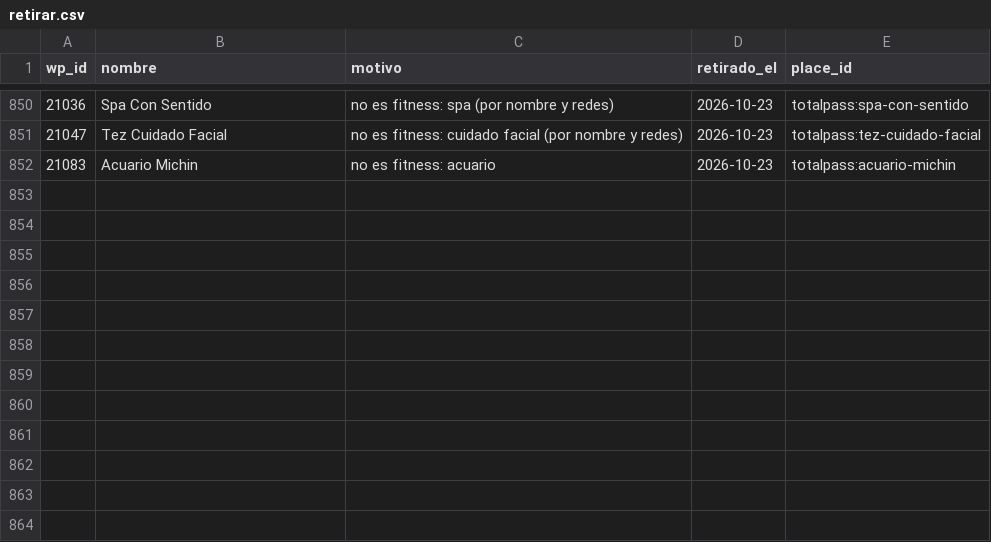
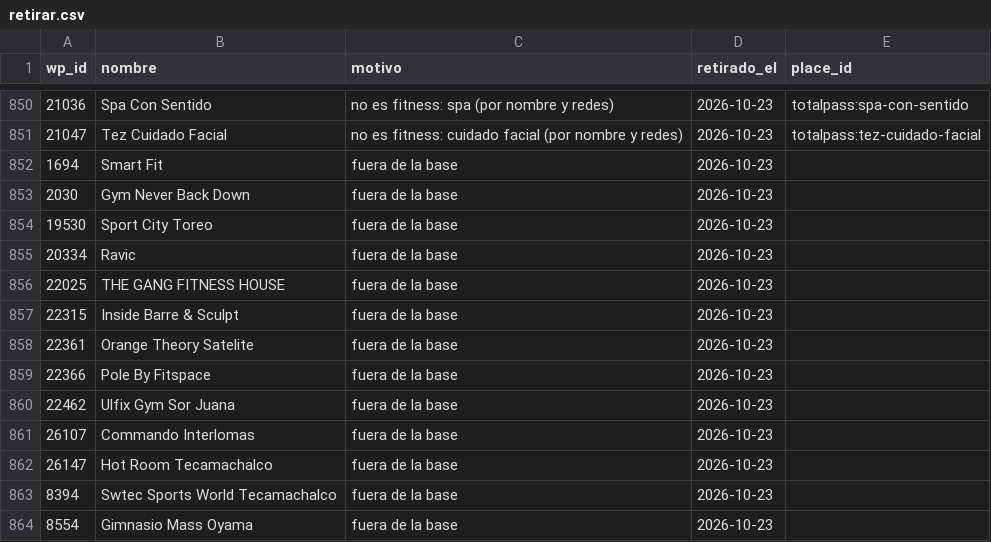
Before and after one commit to moikirsch/gyms52-d, a CSV file: data/retirar.csv, drawn as a sheet; only a part is shown, gaps mark what is left out; removed rows and columns are numbered as before the commit, all else as after; the diff names each change by its address in the sheet, - before the commit and + after, or states it on an @@ line.

```diff
--- a/data/retirar.csv
+++ b/data/retirar.csv
-row 852: 21083 | Acuario Michin | no es fitness: acuario | 2026-10-23 | totalpass:acuario-michin
+row 852: 1694 | Smart Fit | fuera de la base | 2026-10-23
+row 853: 2030 | Gym Never Back Down | fuera de la base | 2026-10-23
+row 854: 19530 | Sport City Toreo | fuera de la base | 2026-10-23
+row 855: 20334 | Ravic | fuera de la base | 2026-10-23
+row 856: 22025 | THE GANG FITNESS HOUSE | fuera de la base | 2026-10-23
+row 857: 22315 | Inside Barre & Sculpt | fuera de la base | 2026-10-23
+row 858: 22361 | Orange Theory Satelite | fuera de la base | 2026-10-23
+row 859: 22366 | Pole By Fitspace | fuera de la base | 2026-10-23
+row 860: 22462 | Ulfix Gym Sor Juana | fuera de la base | 2026-10-23
+row 861: 26107 | Commando Interlomas | fuera de la base | 2026-10-23
+row 862: 26147 | Hot Room Tecamachalco | fuera de la base | 2026-10-23
+row 863: 8394 | Swtec Sports World Tecamachalco | fuera de la base | 2026-10-23
+row 864: 8554 | Gimnasio Mass Oyama | fuera de la base | 2026-10-23
```
Also changed, not shown: data/denue/sin_pareja.csv, 16 other files.
